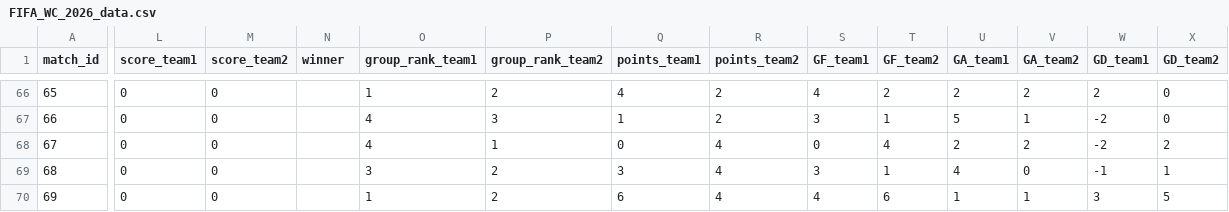
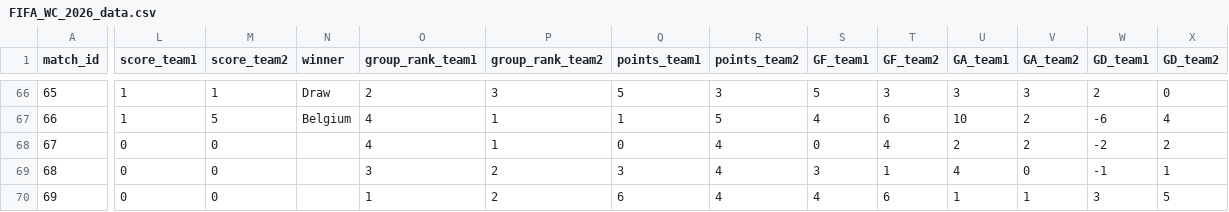
Before and after one commit to ibrahim1468/The-Match-Curator, a CSV file: data/final/FIFA_WC_2026_data.csv, drawn as a sheet; only a part is shown, gaps mark what is left out; the diff covers the shown part only; the diff names each change by its address in the sheet, - before the commit and + after, or states it on an @@ line.

```diff
--- a/data/final/FIFA_WC_2026_data.csv
+++ b/data/final/FIFA_WC_2026_data.csv
-L66:L67 (score_team1): 0
+L66:L67 (score_team1): 1
-M66 (score_team2): 0
+M66 (score_team2): 1
-N66 (winner): (empty)
+N66 (winner): Draw
-O66 (group_rank_team1): 1
+O66 (group_rank_team1): 2
-P66 (group_rank_team2): 2
+P66 (group_rank_team2): 3
-Q66 (points_team1): 4
+Q66 (points_team1): 5
-R66 (points_team2): 2
+R66 (points_team2): 3
-S66 (GF_team1): 4
+S66 (GF_team1): 5
-T66 (GF_team2): 2
+T66 (GF_team2): 3
-U66 (GA_team1): 2
+U66 (GA_team1): 3
-V66 (GA_team2): 2
+V66 (GA_team2): 3
-M67 (score_team2): 0
+M67 (score_team2): 5
-N67 (winner): (empty)
+N67 (winner): Belgium
-P67 (group_rank_team2): 3
+P67 (group_rank_team2): 1
-R67 (points_team2): 2
+R67 (points_team2): 5
-S67 (GF_team1): 3
+S67 (GF_team1): 4
-T67 (GF_team2): 1
+T67 (GF_team2): 6
-U67 (GA_team1): 5
+U67 (GA_team1): 10
-V67 (GA_team2): 1
+V67 (GA_team2): 2
-W67 (GD_team1): -2
+W67 (GD_team1): -6
-X67 (GD_team2): 0
+X67 (GD_team2): 4
```
Also changed, not shown: 126 edited cells elsewhere in this file.
